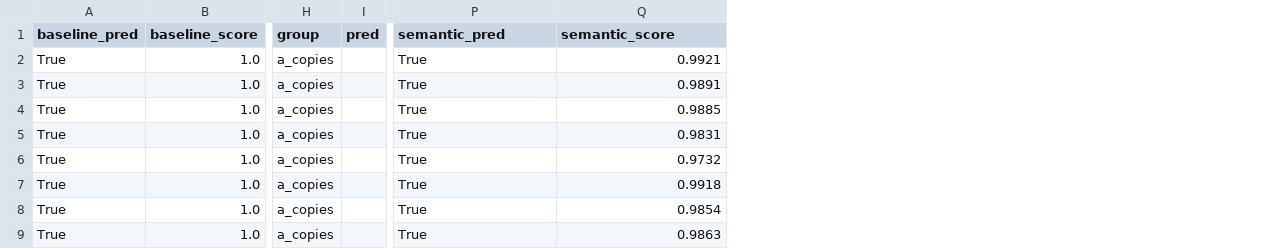
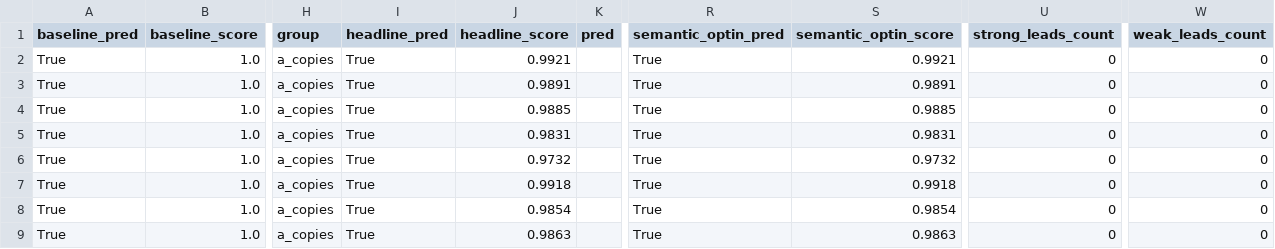
Before and after one commit to pankajt25/veritext, a CSV file: data/eval/results/benchmark_details.csv, drawn as a sheet; only a part is shown, gaps mark what is left out; addresses are those after the commit; the diff names each change by its address in the sheet, - before the commit and + after, or states it on an @@ line.

Commit message:
Semantic leads separated from headline score; lexical anchors; verified defaults

```diff
--- a/data/eval/results/benchmark_details.csv
+++ b/data/eval/results/benchmark_details.csv
+column I (headline_pred), rows 2-9: all True
+column J (headline_score), rows 2-9: 0.9921 | 0.9891 | 0.9885 | 0.9831 | 0.9732 | 0.9918 | 0.9854 | 0.9863
+column U (strong_leads_count), rows 2-9: all 0
+column W (weak_leads_count), rows 2-9: all 0
-R1: semantic_pred
+R1: semantic_optin_pred
-S1: semantic_score
+S1: semantic_optin_score
```
Also changed, not shown: 28 other files.
